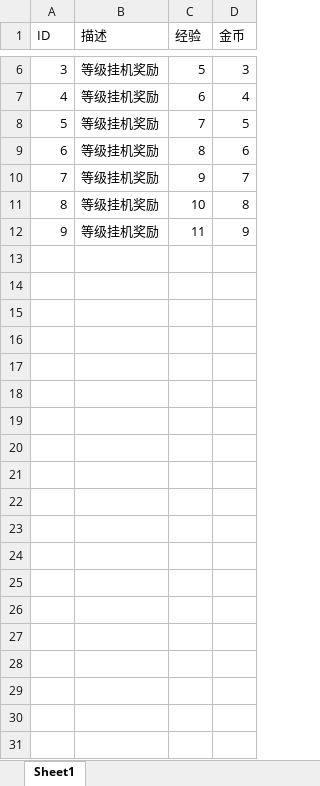
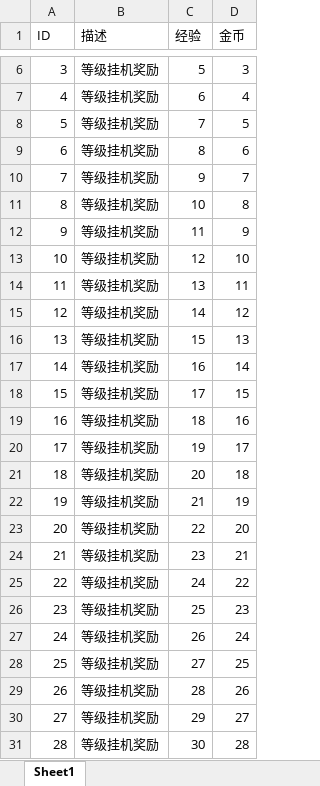
Before and after one commit to kelvin7feng/excel2lua, an Excel workbook: src/afk.xlsx, sheet Sheet1, drawn as a sheet; only a part is shown, gaps mark what is left out; values as stored, in another font and other column widths than the file's, no borders; the diff covers the shown part only; the diff names each change by its address in the sheet, - before the commit and + after, or states it on an @@ line.

```diff
--- a/src/afk.xlsx (sheet Sheet1)
+++ b/src/afk.xlsx (sheet Sheet1)
+row 13: 10 | 等级挂机奖励 | 12 | 10
+row 14: 11 | 等级挂机奖励 | 13 | 11
+row 15: 12 | 等级挂机奖励 | 14 | 12
+row 16: 13 | 等级挂机奖励 | 15 | 13
+row 17: 14 | 等级挂机奖励 | 16 | 14
+row 18: 15 | 等级挂机奖励 | 17 | 15
+row 19: 16 | 等级挂机奖励 | 18 | 16
+row 20: 17 | 等级挂机奖励 | 19 | 17
+row 21: 18 | 等级挂机奖励 | 20 | 18
+row 22: 19 | 等级挂机奖励 | 21 | 19
+row 23: 20 | 等级挂机奖励 | 22 | 20
+row 24: 21 | 等级挂机奖励 | 23 | 21
+row 25: 22 | 等级挂机奖励 | 24 | 22
+row 26: 23 | 等级挂机奖励 | 25 | 23
+row 27: 24 | 等级挂机奖励 | 26 | 24
+row 28: 25 | 等级挂机奖励 | 27 | 25
+row 29: 26 | 等级挂机奖励 | 28 | 26
+row 30: 27 | 等级挂机奖励 | 29 | 27
+row 31: 28 | 等级挂机奖励 | 30 | 28
```
Also changed, not shown: 72 added rows elsewhere in this sheet, src/achievement.xlsx, src/afkRandom.xlsx, 7 other files.
